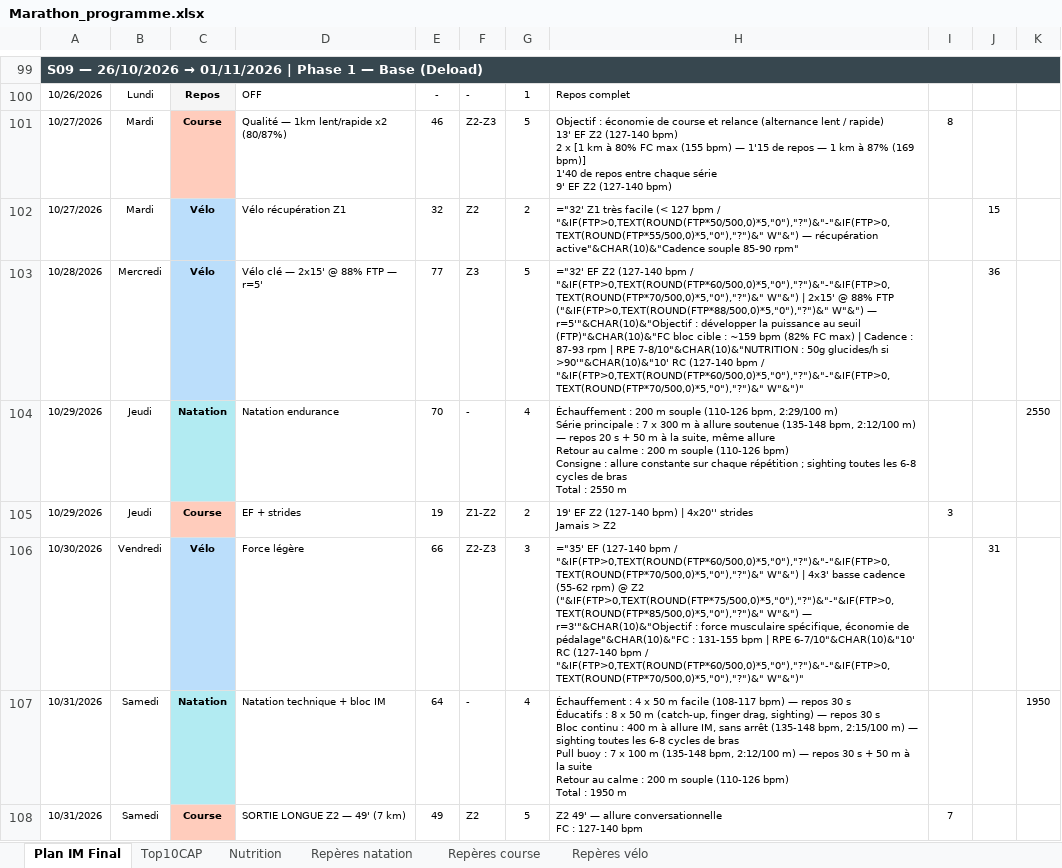
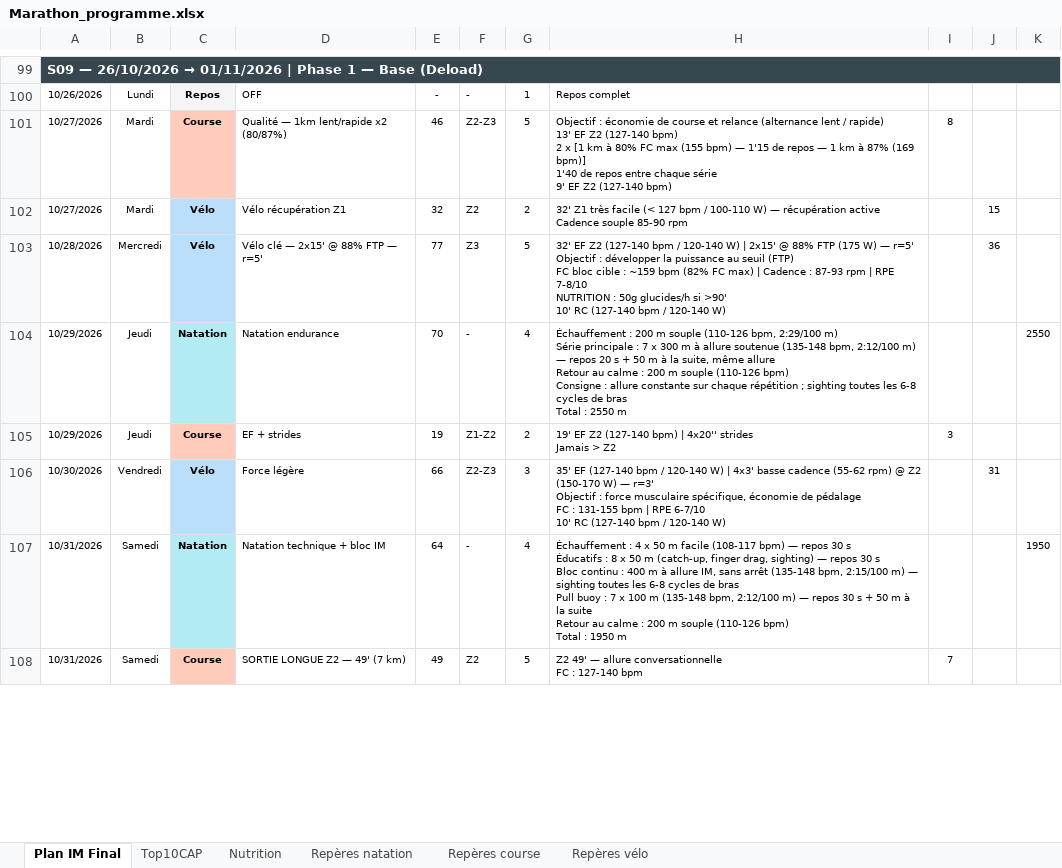
Before and after one commit to Parzio94/polar-ai-sync, an Excel workbook: Marathon_programme.xlsx, sheet Plan IM Final, drawn as a sheet; only a part is shown, gaps mark what is left out; values as stored, in another font and other column widths than the file's, no borders; formulas without a stored value are shown as written; ↵ is a line break in a cell; the diff covers the shown part only; the diff names each change by its address in the sheet, - before the commit and + after, or states it on an @@ line.

```diff
--- a/Marathon_programme.xlsx (sheet Plan IM Final)
+++ b/Marathon_programme.xlsx (sheet Plan IM Final)
-H102: ="32' Z1 très facile (< 127 bpm / "&IF(FTP>0,TEXT(ROUND(FTP*50/500,0)*5,"0"),"?")&"-"&IF(FTP>0,TEXT(ROUND(FTP*55/500,0)*5,"0"),"?")&" W"&") — récupération active"&CHAR(10)&"Cadence souple 85-90 rpm"
+H102: 32' Z1 très facile (< 127 bpm / 100-110 W) — récupération active ↵ Cadence souple 85-90 rpm
-H103: ="32' EF Z2 (127-140 bpm / "&IF(FTP>0,TEXT(ROUND(FTP*60/500,0)*5,"0"),"?")&"-"&IF(FTP>0,TEXT(ROUND(FTP*70/500,0)*5,"0"),"?")&" W"&") | 2x15' @ 88% FTP ("&IF(FTP>0,TEXT(ROUND(FTP*88/500,0)*5,"0"),"?")&" W"&") — r=5'"&CHAR(10)&"Objectif : développer la puissance au seuil (FTP)"&CHAR(10)&"FC bloc cible : ~159 bpm (82% FC max) | Cadence : 87-93 rpm | RPE 7-8/10"&CHAR(10)&"NUTRITION : 50g glucides/h si >90'"&CHAR(10)&"10' RC (127-140 bpm / "&IF(FTP>0,TEXT(ROUND(FTP*60/500,0)*5,"0"),"?")&"-"&IF(FTP>0,TEXT(ROUND(FTP*70/500,0)*5,"0"),"?")&" W"&")"
+H103: 32' EF Z2 (127-140 bpm / 120-140 W) | 2x15' @ 88% FTP (175 W) — r=5' ↵ Objectif : développer la puissance au seuil (FTP) ↵ FC bloc cible : ~159 bpm (82% FC max) | Cadence : 87-93 rpm | RPE 7-8/10 ↵ NUTRITION : 50g glucides/h si >90' ↵ 10' RC (127-140 bpm / 120-140 W)
-H106: ="35' EF (127-140 bpm / "&IF(FTP>0,TEXT(ROUND(FTP*60/500,0)*5,"0"),"?")&"-"&IF(FTP>0,TEXT(ROUND(FTP*70/500,0)*5,"0"),"?")&" W"&") | 4x3' basse cadence (55-62 rpm) @ Z2 ("&IF(FTP>0,TEXT(ROUND(FTP*75/500,0)*5,"0"),"?")&"-"&IF(FTP>0,TEXT(ROUND(FTP*85/500,0)*5,"0"),"?")&" W"&") — r=3'"&CHAR(10)&"Objectif : force musculaire spécifique, économie de pédalage"&CHAR(10)&"FC : 131-155 bpm | RPE 6-7/10"&CHAR(10)&"10' RC (127-140 bpm / "&IF(FTP>0,TEXT(ROUND(FTP*60/500,0)*5,"0"),"?")&"-"&IF(FTP>0,TEXT(ROUND(FTP*70/500,0)*5,"0"),"?")&" W"&")"
+H106: 35' EF (127-140 bpm / 120-140 W) | 4x3' basse cadence (55-62 rpm) @ Z2 (150-170 W) — r=3' ↵ Objectif : force musculaire spécifique, économie de pédalage ↵ FC : 131-155 bpm | RPE 6-7/10 ↵ 10' RC (127-140 bpm / 120-140 W)
```
Also changed, not shown: 158 edited cells elsewhere in this sheet, 42 other files.
